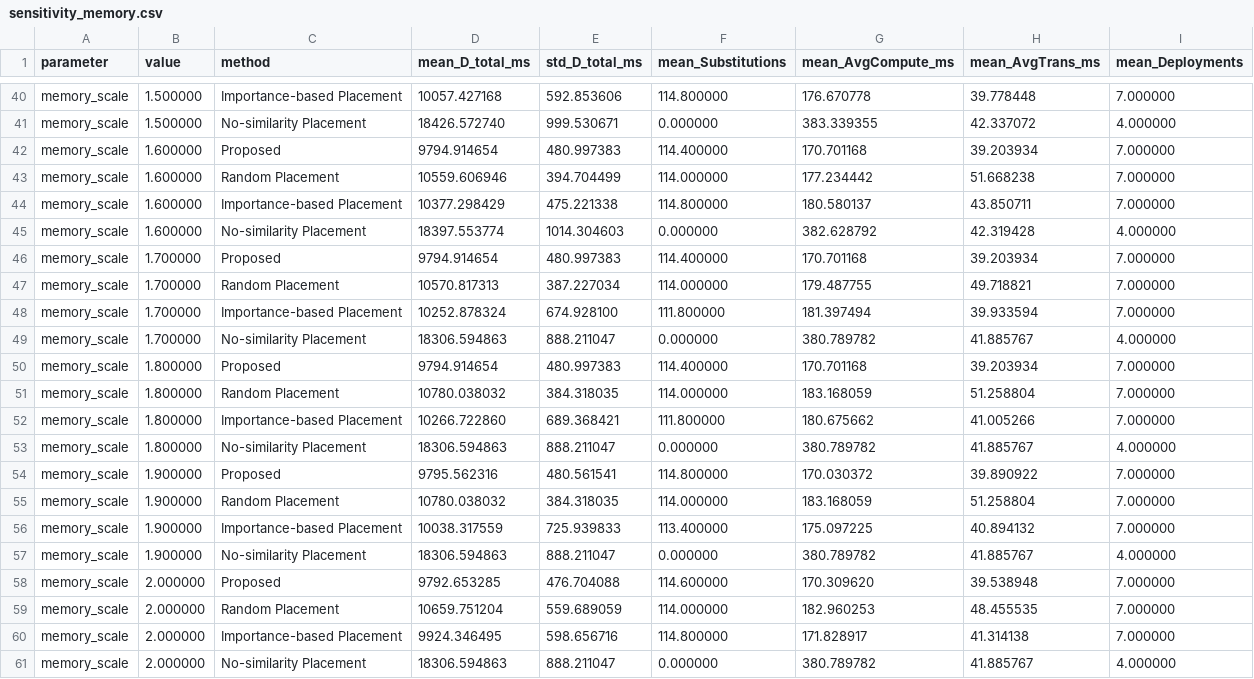
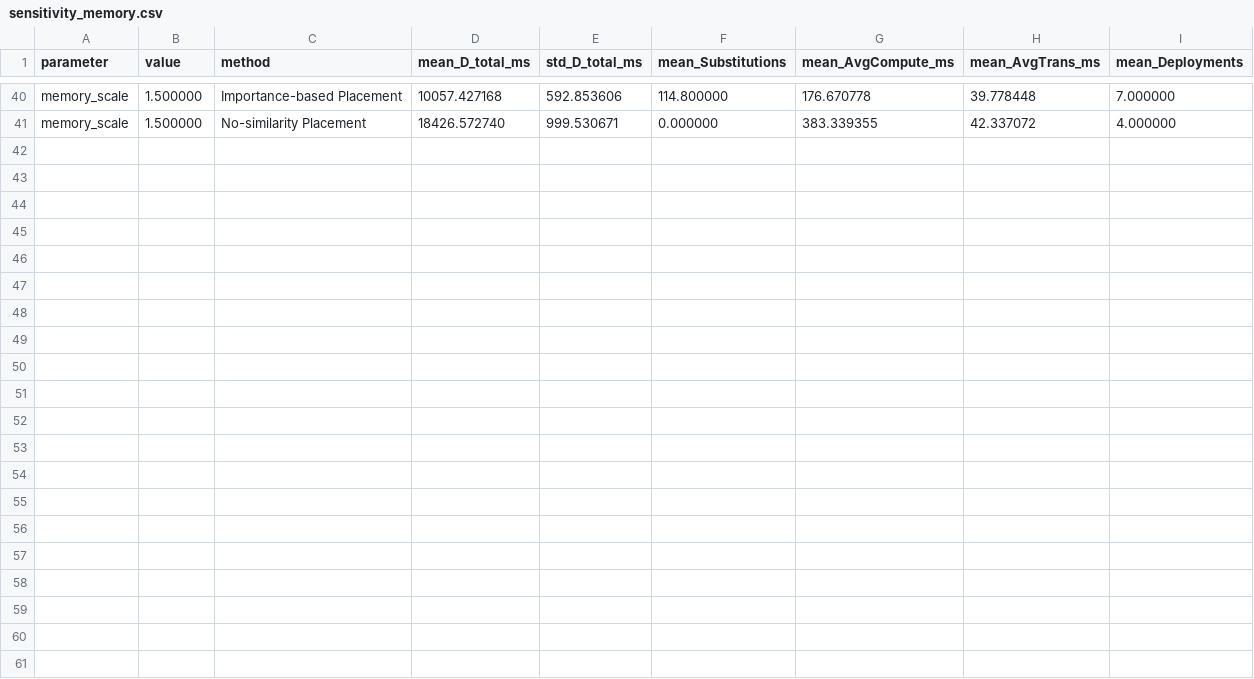
Before and after one commit to Eurekaiii/paper1-code, a CSV file: results/sensitivity_memory.csv, drawn as a sheet; only a part is shown, gaps mark what is left out.

```diff
--- a/results/sensitivity_memory.csv
+++ b/results/sensitivity_memory.csv
@@ -41,21 +41 @@ memory_scale,1.500000,Importance-based Placement,10057.427168,592.853606,114.800
 memory_scale,1.500000,No-similarity Placement,18426.572740,999.530671,0.000000,383.339355,42.337072,4.000000
-memory_scale,1.600000,Proposed,9794.914654,480.997383,114.400000,170.701168,39.203934,7.000000
-memory_scale,1.600000,Random Placement,10559.606946,394.704499,114.000000,177.234442,51.668238,7.000000
-memory_scale,1.600000,Importance-based Placement,10377.298429,475.221338,114.800000,180.580137,43.850711,7.000000
-memory_scale,1.600000,No-similarity Placement,18397.553774,1014.304603,0.000000,382.628792,42.319428,4.000000
-memory_scale,1.700000,Proposed,9794.914654,480.997383,114.400000,170.701168,39.203934,7.000000
-memory_scale,1.700000,Random Placement,10570.817313,387.227034,114.000000,179.487755,49.718821,7.000000
-memory_scale,1.700000,Importance-based Placement,10252.878324,674.928100,111.800000,181.397494,39.933594,7.000000
-memory_scale,1.700000,No-similarity Placement,18306.594863,888.211047,0.000000,380.789782,41.885767,4.000000
-memory_scale,1.800000,Proposed,9794.914654,480.997383,114.400000,170.701168,39.203934,7.000000
-memory_scale,1.800000,Random Placement,10780.038032,384.318035,114.000000,183.168059,51.258804,7.000000
-memory_scale,1.800000,Importance-based Placement,10266.722860,689.368421,111.800000,180.675662,41.005266,7.000000
-memory_scale,1.800000,No-similarity Placement,18306.594863,888.211047,0.000000,380.789782,41.885767,4.000000
-memory_scale,1.900000,Proposed,9795.562316,480.561541,114.800000,170.030372,39.890922,7.000000
-memory_scale,1.900000,Random Placement,10780.038032,384.318035,114.000000,183.168059,51.258804,7.000000
-memory_scale,1.900000,Importance-based Placement,10038.317559,725.939833,113.400000,175.097225,40.894132,7.000000
-memory_scale,1.900000,No-similarity Placement,18306.594863,888.211047,0.000000,380.789782,41.885767,4.000000
-memory_scale,2.000000,Proposed,9792.653285,476.704088,114.600000,170.309620,39.538948,7.000000
-memory_scale,2.000000,Random Placement,10659.751204,559.689059,114.000000,182.960253,48.455535,7.000000
-memory_scale,2.000000,Importance-based Placement,9924.346495,598.656716,114.800000,171.828917,41.314138,7.000000
-memory_scale,2.000000,No-similarity Placement,18306.594863,888.211047,0.000000,380.789782,41.885767,4.000000
```
Also changed, not shown: 49 other files.
